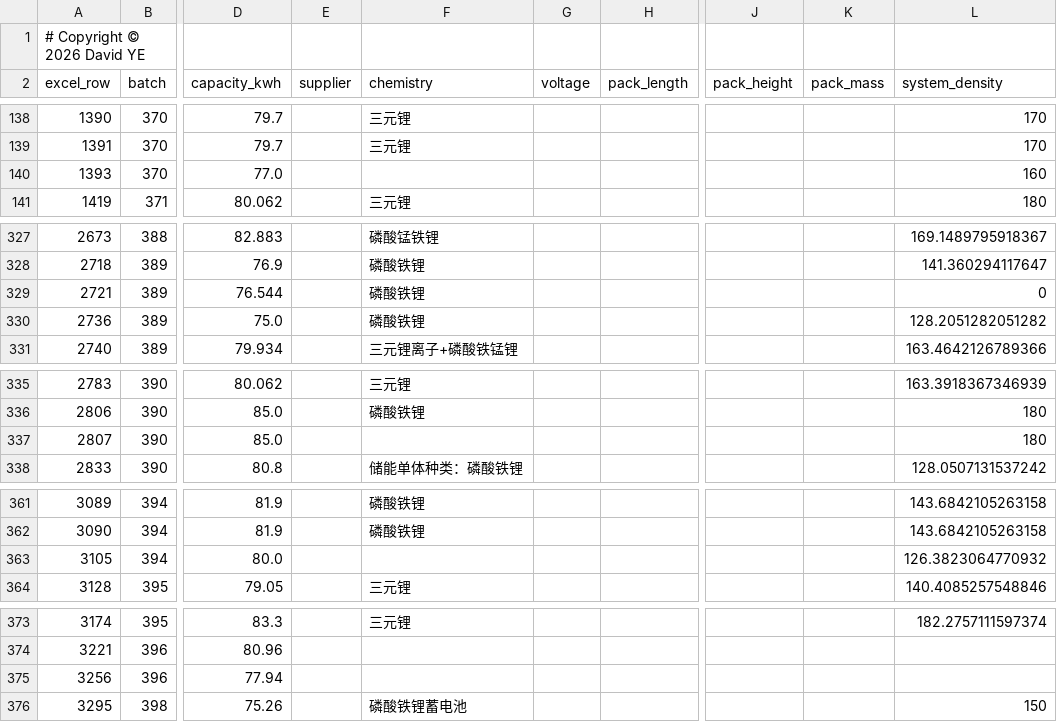
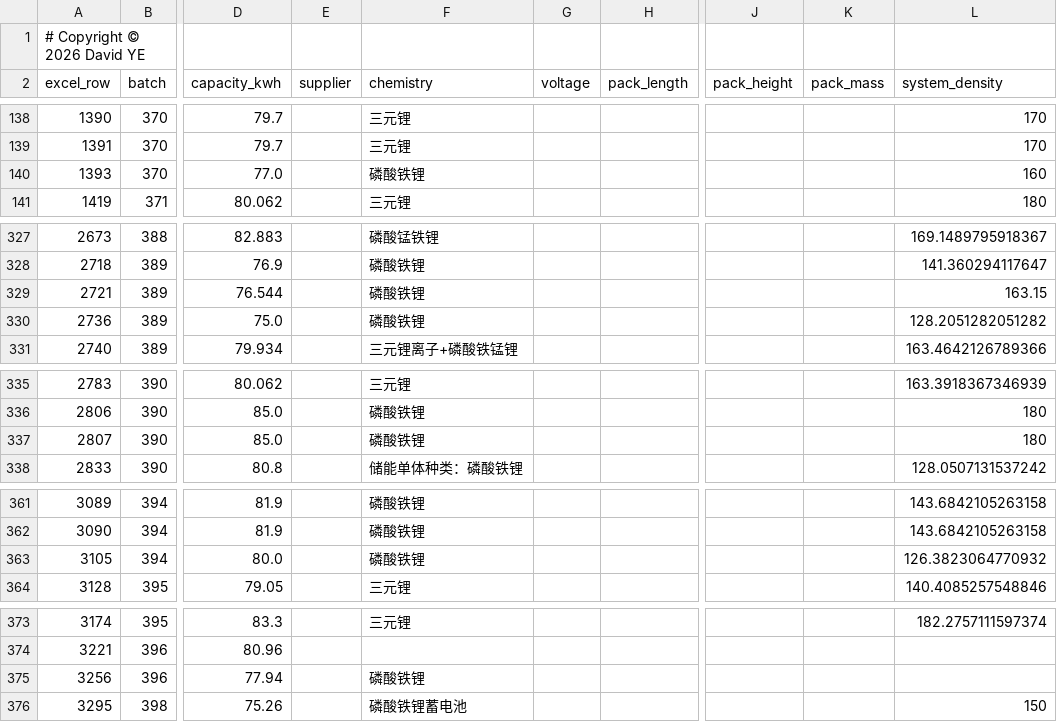
Before and after one commit to coolcat0125/TA-Analysis, a CSV file: audit-output/battery_80kwh_priority.csv, drawn as a sheet; only a part is shown, gaps mark what is left out; the diff covers the shown part only; the diff names each change by its address in the sheet, - before the commit and + after, or states it on an @@ line.

Commit message:
data: v4.2.0 双线合并(媒体补漏×共识扩展并集+2502格,推断全标注) 看板与审计同步重生成

```diff
--- a/audit-output/battery_80kwh_priority.csv
+++ b/audit-output/battery_80kwh_priority.csv
-F140 (chemistry): (empty)
+F140 (chemistry): 磷酸铁锂
-L329 (system_density): 0
+L329 (system_density): 163.15
-F337 (chemistry): (empty)
+F337 (chemistry): 磷酸铁锂
-F363 (chemistry): (empty)
+F363 (chemistry): 磷酸铁锂
-F375 (chemistry): (empty)
+F375 (chemistry): 磷酸铁锂
```
Also changed, not shown: 8 edited cells elsewhere in this file.
